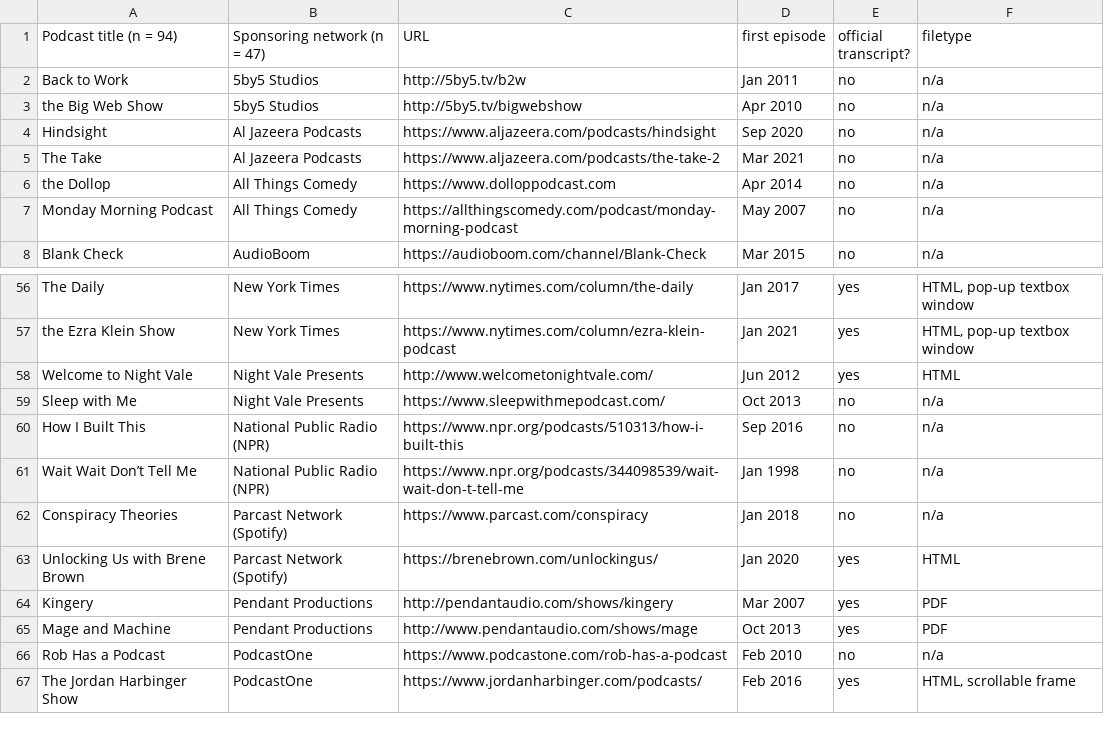
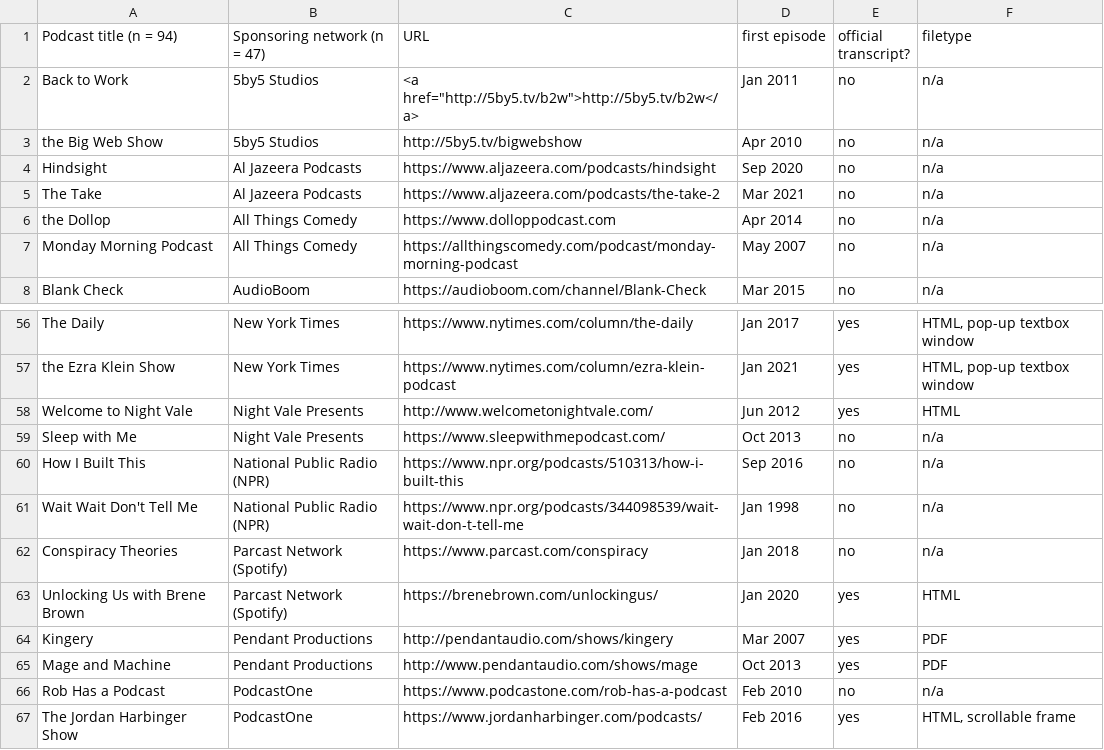
Before and after one commit to plaidsicle/podcast_transcript_database, a CSV file: data/podcast_transcript_table.csv, drawn as a sheet; only a part is shown, gaps mark what is left out; the diff names each change by its address in the sheet, - before the commit and + after, or states it on an @@ line.

Commit message:
Update podcast_transcript_table.csv

```diff
--- a/data/podcast_transcript_table.csv
+++ b/data/podcast_transcript_table.csv
-C2 (URL): http://5by5.tv/b2w
+C2 (URL): <a href="http://5by5.tv/b2w">http://5by5.tv/b2w</a>
-A61 (Podcast title (n = 94)): Wait Wait Don’t Tell Me
+A61 (Podcast title (n = 94)): Wait Wait Don't Tell Me
```
